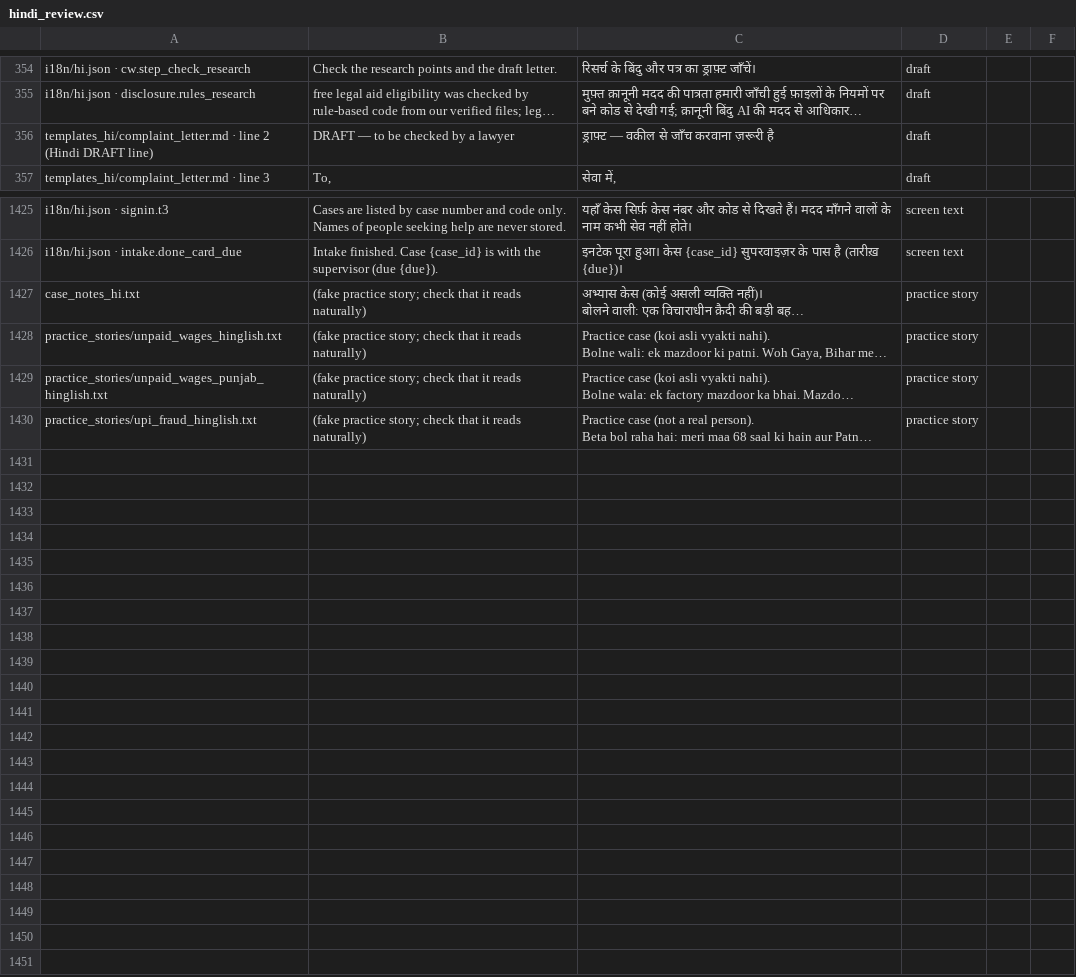
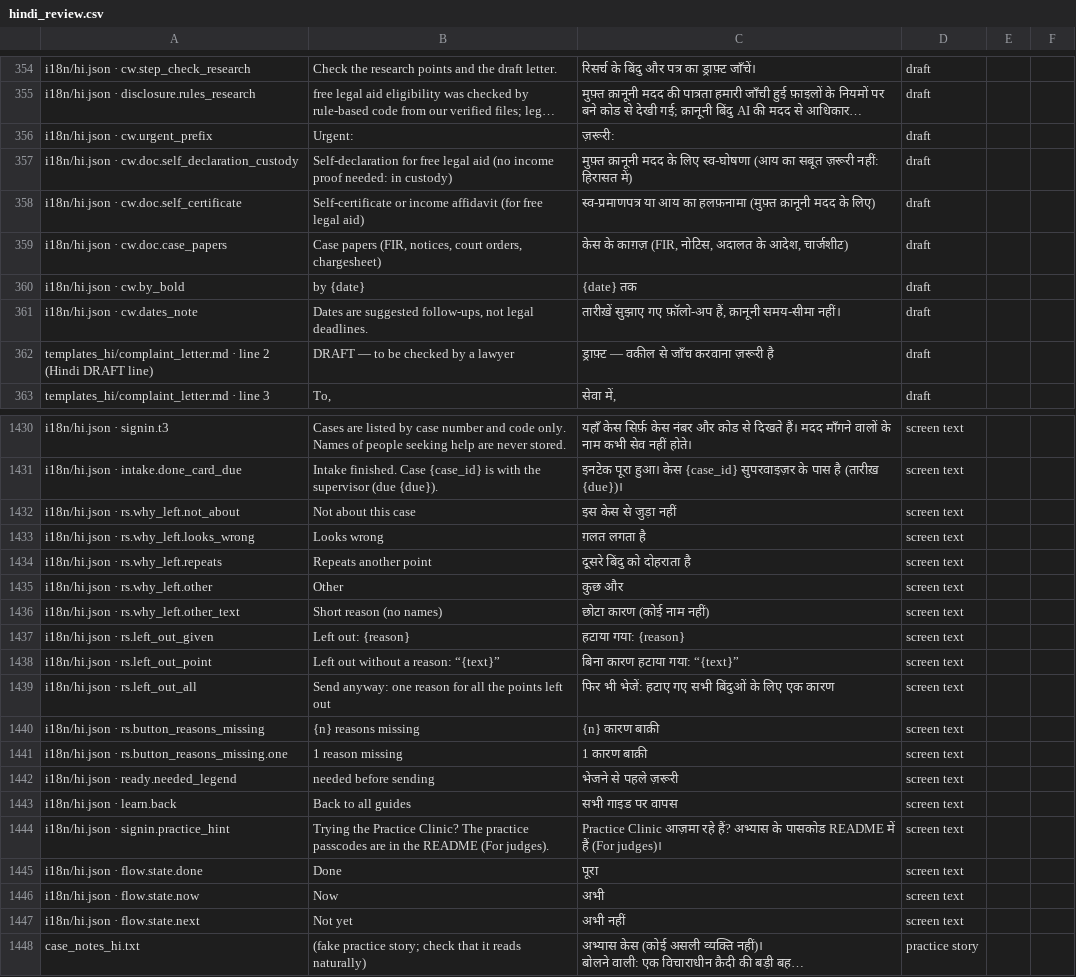
Before and after one commit to aspirantarushi/agent-raahi, a CSV file: docs/hindi_review.csv, drawn as a sheet; only a part is shown, gaps mark what is left out; the shorter side is filled out with more unchanged rows; long unchanged cells end in …; the diff covers the shown part only; the diff names each change by its address in the sheet, - before the commit and + after, or states it on an @@ line.

```diff
--- a/docs/hindi_review.csv
+++ b/docs/hindi_review.csv
+row 356: i18n/hi.json · cw.urgent_prefix | Urgent: | ज़रूरी: | draft
+row 357: i18n/hi.json · cw.doc.self_declaration_custody | Self-declaration for free legal aid (no income proof needed: in custody) | मुफ़्त क़ानूनी मदद के लिए स्व-घोषणा (आय का सबूत ज़रूरी नहीं: हिरासत में) | draft
+row 358: i18n/hi.json · cw.doc.self_certificate | Self-certificate or income affidavit (for free legal aid) | स्व-प्रमाणपत्र या आय का हलफ़नामा (मुफ़्त क़ानूनी मदद के लिए) | draft
+row 359: i18n/hi.json · cw.doc.case_papers | Case papers (FIR, notices, court orders, chargesheet) | केस के काग़ज़ (FIR, नोटिस, अदालत के आदेश, चार्जशीट) | draft
+row 360: i18n/hi.json · cw.by_bold | by {date} | {date} तक | draft
+row 361: i18n/hi.json · cw.dates_note | Dates are suggested follow-ups, not legal deadlines. | तारीख़ें सुझाए गए फ़ॉलो-अप हैं, क़ानूनी समय-सीमा नहीं। | draft
+row 1432: i18n/hi.json · rs.why_left.not_about | Not about this case | इस केस से जुड़ा नहीं | screen text
+row 1433: i18n/hi.json · rs.why_left.looks_wrong | Looks wrong | ग़लत लगता है | screen text
+row 1434: i18n/hi.json · rs.why_left.repeats | Repeats another point | दूसरे बिंदु को दोहराता है | screen text
+row 1435: i18n/hi.json · rs.why_left.other | Other | कुछ और | screen text
+row 1436: i18n/hi.json · rs.why_left.other_text | Short reason (no names) | छोटा कारण (कोई नाम नहीं) | screen text
+row 1437: i18n/hi.json · rs.left_out_given | Left out: {reason} | हटाया गया: {reason} | screen text
+row 1438: i18n/hi.json · rs.left_out_point | Left out without a reason: “{text}” | बिना कारण हटाया गया: “{text}” | screen text
+row 1439: i18n/hi.json · rs.left_out_all | Send anyway: one reason for all the points left out | फिर भी भेजें: हटाए गए सभी बिंदुओं के लिए एक कारण | screen text
+row 1440: i18n/hi.json · rs.button_reasons_missing | {n} reasons missing | {n} कारण बाक़ी | screen text
+row 1441: i18n/hi.json · rs.button_reasons_missing.one | 1 reason missing | 1 कारण बाक़ी | screen text
+row 1442: i18n/hi.json · ready.needed_legend | needed before sending | भेजने से पहले ज़रूरी | screen text
+row 1443: i18n/hi.json · learn.back | Back to all guides | सभी गाइड पर वापस | screen text
+row 1444: i18n/hi.json · signin.practice_hint | Trying the Practice Clinic? The practice passcodes are in the README (For judges). | Practice Clinic आज़मा रहे हैं? अभ्यास के पासकोड README में हैं (For judges)। | screen text
+row 1445: i18n/hi.json · flow.state.done | Done | पूरा | screen text
+row 1446: i18n/hi.json · flow.state.now | Now | अभी | screen text
+row 1447: i18n/hi.json · flow.state.next | Not yet | अभी नहीं | screen text
```
Also changed, not shown: 1 added row, 2 removed rows and 45 edited cells elsewhere in this file, 22 other files.
